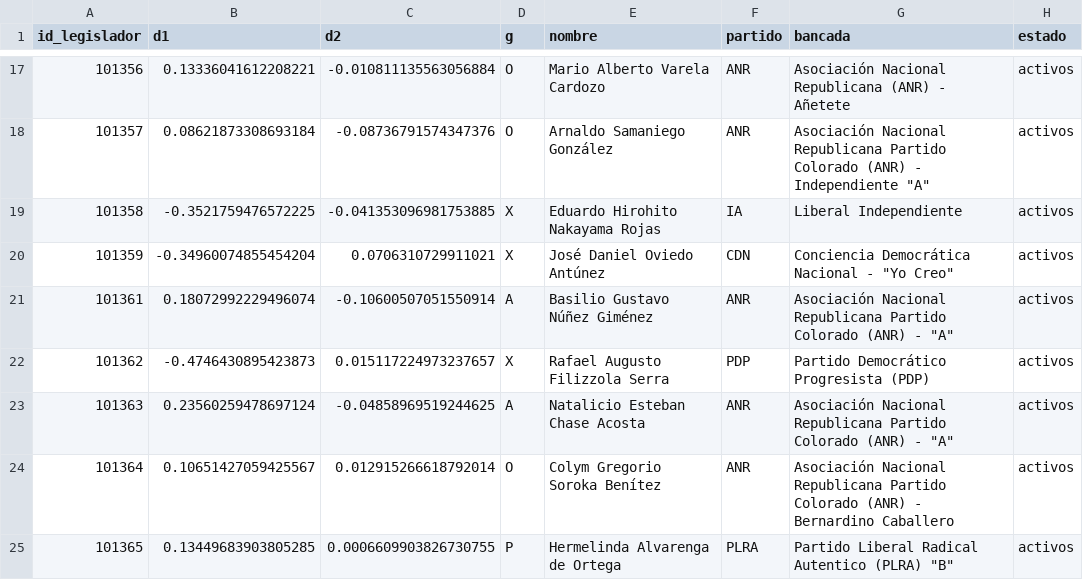
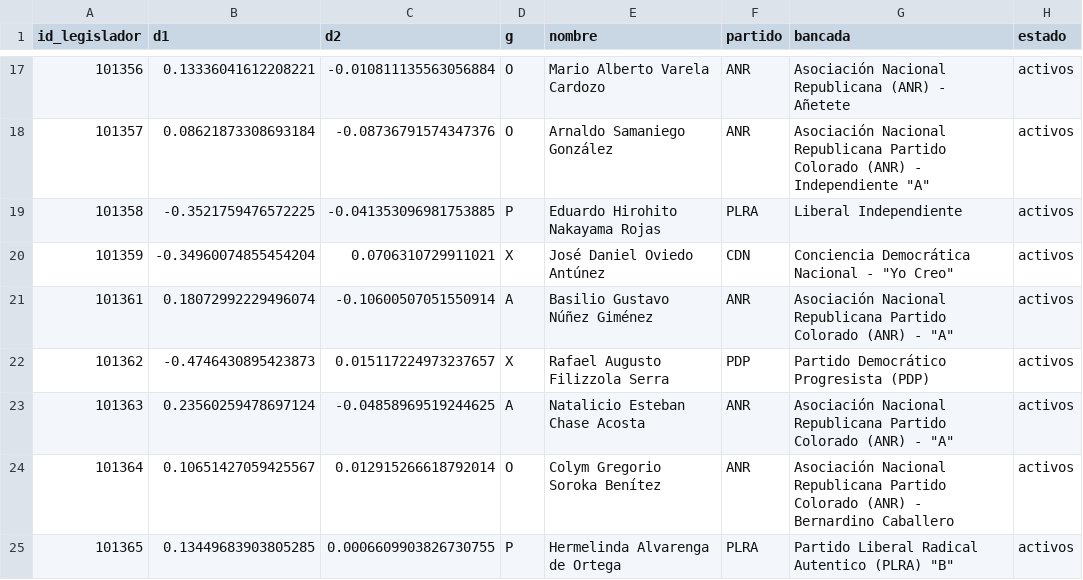
Before and after one commit to alanhlopez/congresopy, a CSV file: salidas/votometro/senado/puntos_ideales.csv, drawn as a sheet; only a part is shown, gaps mark what is left out.

```diff
--- a/salidas/votometro/senado/puntos_ideales.csv
+++ b/salidas/votometro/senado/puntos_ideales.csv
@@ -18,3 +18,3 @@ id_legislador,d1,d2,g,nombre,partido,bancada,estado
 101357,0.08621873308693184,-0.08736791574347376,O,Arnaldo Samaniego González,ANR,"Asociación Nacional Republicana Partido Colorado (ANR) - Independiente ""A""",activos
-101358,-0.3521759476572225,-0.041353096981753885,X,Eduardo Hirohito Nakayama Rojas,IA,Liberal Independiente,activos
+101358,-0.3521759476572225,-0.041353096981753885,P,Eduardo Hirohito Nakayama Rojas,PLRA,Liberal Independiente,activos
 101359,-0.34960074855454204,0.0706310729911021,X,José Daniel Oviedo Antúnez,CDN,"Conciencia Democrática Nacional - ""Yo Creo""",activos
```
Also changed, not shown: silver/senado/legisladores.csv, 5 other files.
